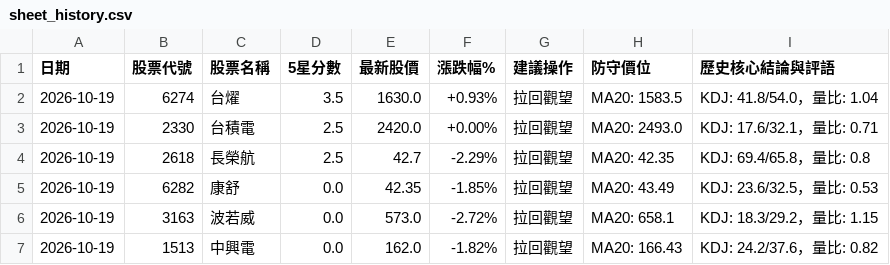
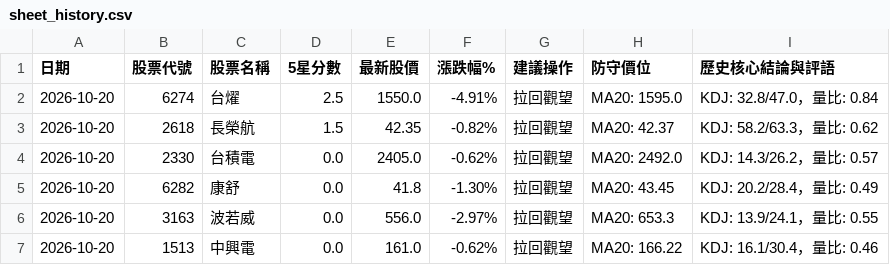
Before and after one commit to Jou-chiang/stock-dashboard, a CSV file: sheet_history.csv, drawn as a sheet.

```diff
--- a/sheet_history.csv
+++ b/sheet_history.csv
@@ -1,7 +1,7 @@
 日期,股票代號,股票名稱,5星分數,最新股價,漲跌幅%,建議操作,防守價位,歷史核心結論與評語
-2026-10-19,6274,台燿,3.5,1630.0,+0.93%,拉回觀望,MA20: 1583.5,KDJ: 41.8/54.0，量比: 1.04
-2026-10-19,2330,台積電,2.5,2420.0,+0.00%,拉回觀望,MA20: 2493.0,KDJ: 17.6/32.1，量比: 0.71
-2026-10-19,2618,長榮航,2.5,42.7,-2.29%,拉回觀望,MA20: 42.35,KDJ: 69.4/65.8，量比: 0.8
-2026-10-19,6282,康舒,0.0,42.35,-1.85%,拉回觀望,MA20: 43.49,KDJ: 23.6/32.5，量比: 0.53
-2026-10-19,3163,波若威,0.0,573.0,-2.72%,拉回觀望,MA20: 658.1,KDJ: 18.3/29.2，量比: 1.15
-2026-10-19,1513,中興電,0.0,162.0,-1.82%,拉回觀望,MA20: 166.43,KDJ: 24.2/37.6，量比: 0.82
+2026-10-20,6274,台燿,2.5,1550.0,-4.91%,拉回觀望,MA20: 1595.0,KDJ: 32.8/47.0，量比: 0.84
+2026-10-20,2618,長榮航,1.5,42.35,-0.82%,拉回觀望,MA20: 42.37,KDJ: 58.2/63.3，量比: 0.62
+2026-10-20,2330,台積電,0.0,2405.0,-0.62%,拉回觀望,MA20: 2492.0,KDJ: 14.3/26.2，量比: 0.57
+2026-10-20,6282,康舒,0.0,41.8,-1.30%,拉回觀望,MA20: 43.45,KDJ: 20.2/28.4，量比: 0.49
+2026-10-20,3163,波若威,0.0,556.0,-2.97%,拉回觀望,MA20: 653.3,KDJ: 13.9/24.1，量比: 0.55
+2026-10-20,1513,中興電,0.0,161.0,-0.62%,拉回觀望,MA20: 166.22,KDJ: 16.1/30.4，量比: 0.46
```
Also changed, not shown: sheet_scores.csv, 3 other files.
